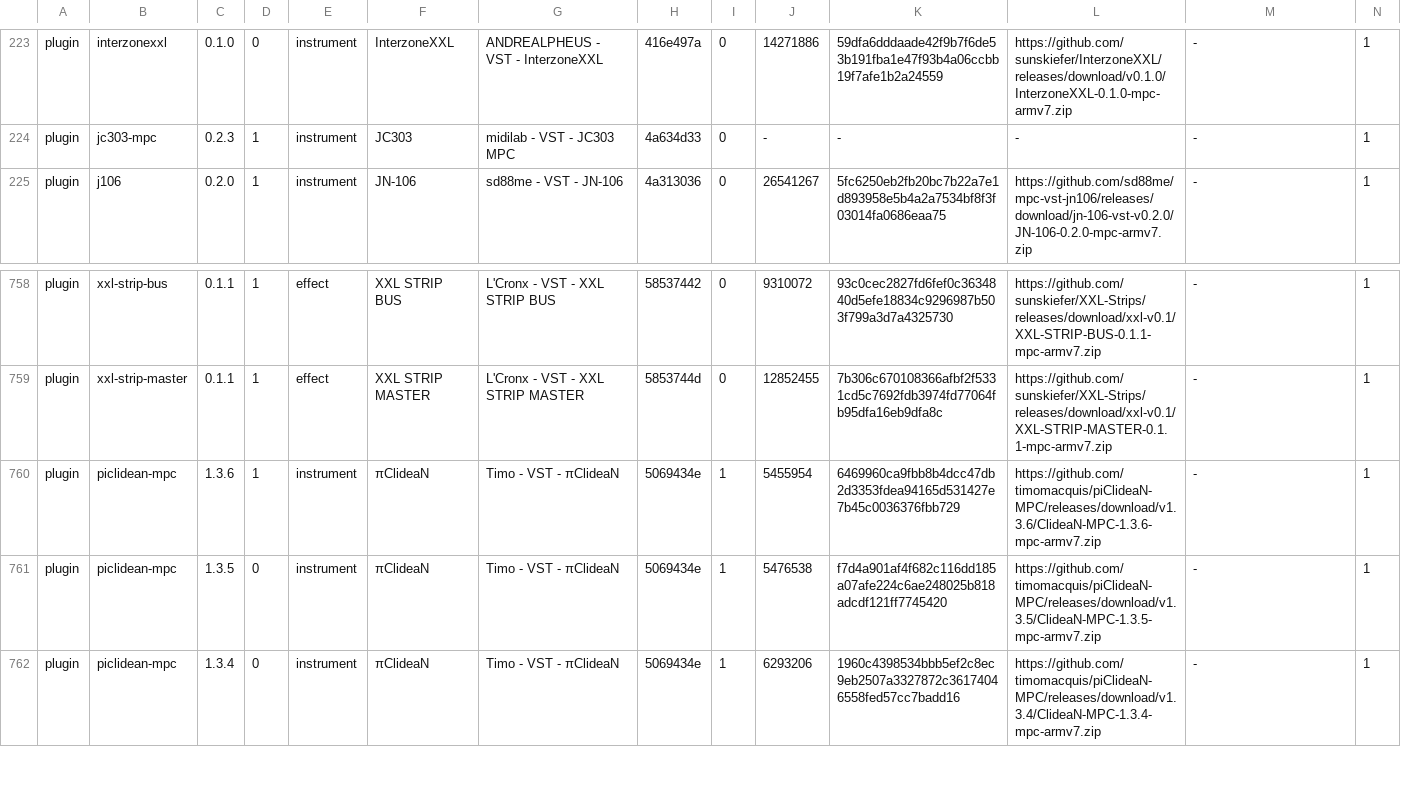
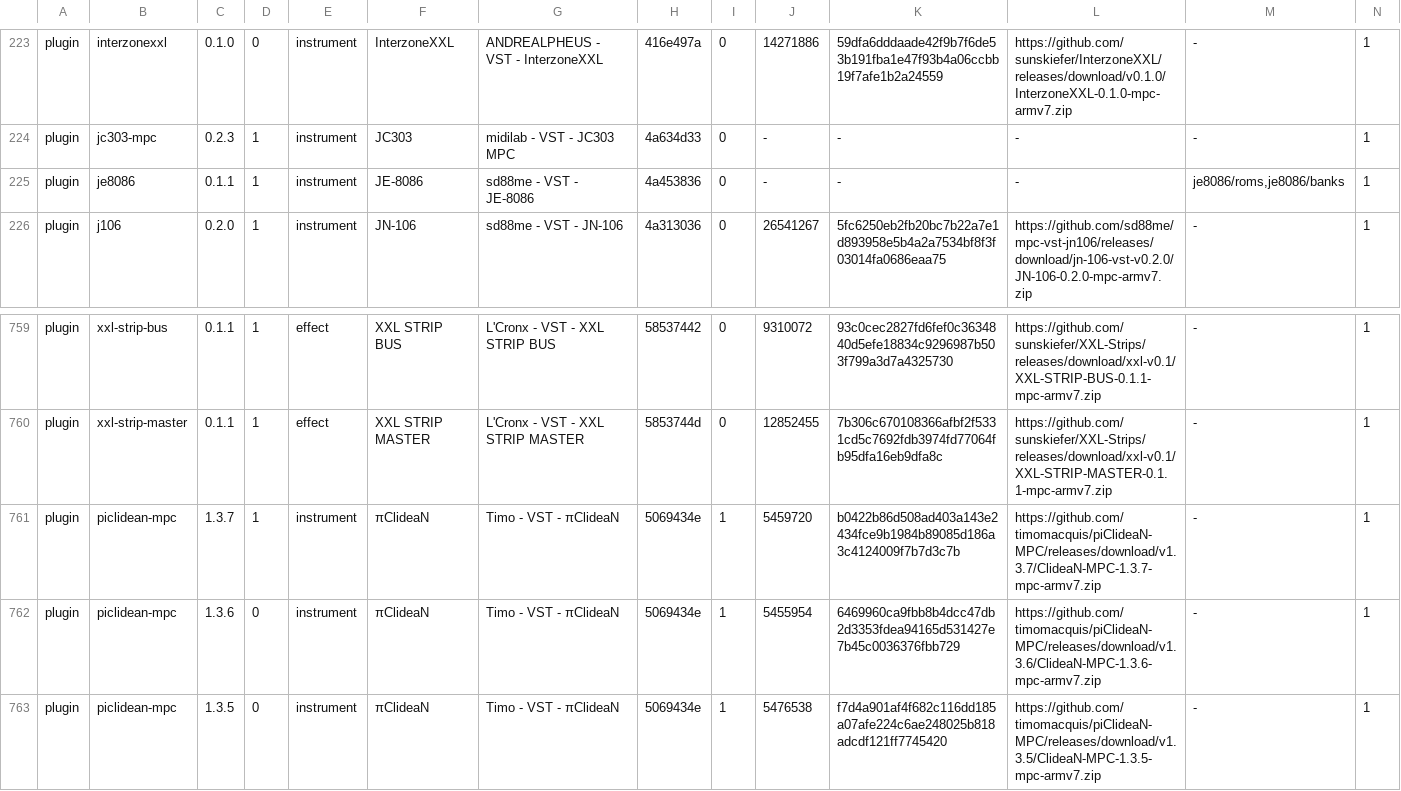
Before and after one commit to sd88me/sd88me.github.io, a TSV file: mpc-vst-plugins/catalog.tsv, drawn as a sheet; only a part is shown, gaps mark what is left out; the shorter side is filled out with more unchanged rows; addresses are those after the commit; rows hold the shown columns only; the diff names each change by its address in the sheet, - before the commit and + after, or states it on an @@ line.

Commit message:
Mirror the catalog from open-mpc/mpc-vst-plugins@8c21772

```diff
--- a/mpc-vst-plugins/catalog.tsv
+++ b/mpc-vst-plugins/catalog.tsv
+row 225: plugin | je8086 | 0.1.1 | 1 | instrument | JE-8086 | sd88me - VST - JE-8086 | 4a453836 | 0 | - | - | - | je8086/roms,je8086/banks | 1
+row 761: plugin | piclidean-mpc | 1.3.7 | 1 | instrument | πClideaN | Timo - VST - πClideaN | 5069434e | 1 | 5459720 | b0422b86d508ad403a143e2434fce9b1984b89085d186a3c4124009f7b7d3c7b | https://github.com/timomacquis/piClideaN-MPC/releases/download/v1.3.7/ClideaN-MPC-1.3.7-mpc-armv7.zip | - | 1
-D762: 1
+D762: 0
```
Also changed, not shown: 3 other files.
